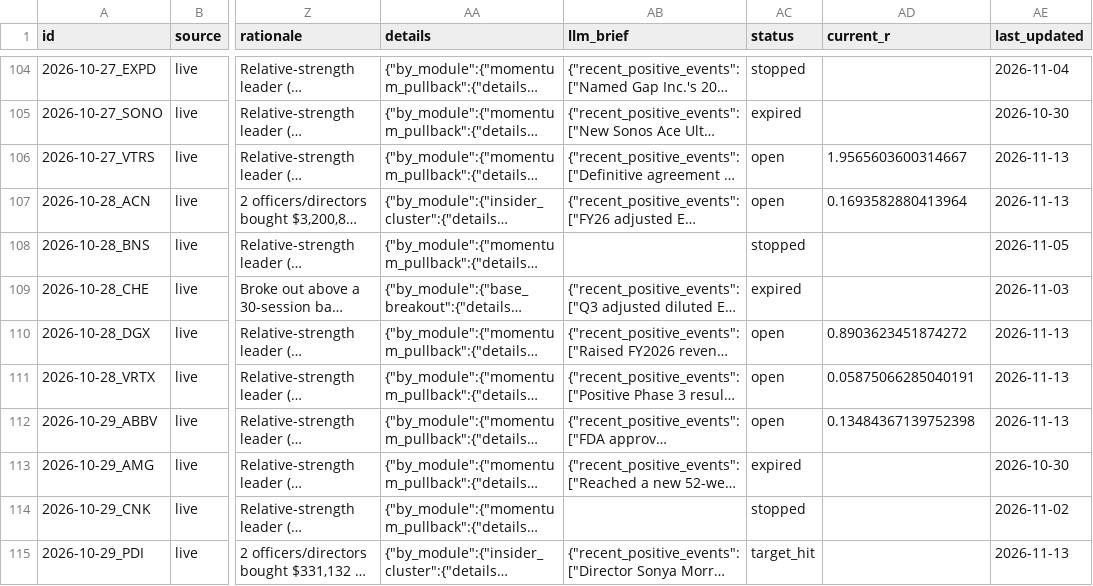
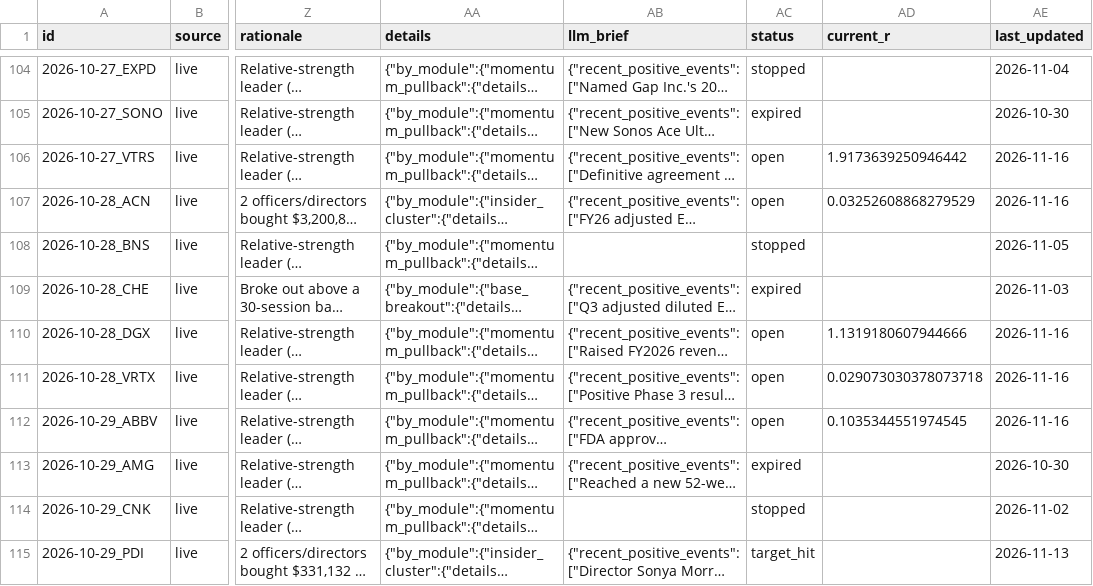
Before and after one commit to ilaybar110/swing-screener, a CSV file: state/recommendations/2026-10.csv, drawn as a sheet; only a part is shown, gaps mark what is left out; long unchanged cells end in …; the diff covers the shown part only; the diff names each change by its address in the sheet, - before the commit and + after, or states it on an @@ line.

```diff
--- a/state/recommendations/2026-10.csv
+++ b/state/recommendations/2026-10.csv
-AD106 (current_r): 1.9565603600314667
+AD106 (current_r): 1.9173639250946442
-AE106:AE107 (last_updated): 2026-11-13
+AE106:AE107 (last_updated): 2026-11-16
-AD107 (current_r): 0.1693582880413964
+AD107 (current_r): 0.03252608868279529
-AD110 (current_r): 0.8903623451874272
+AD110 (current_r): 1.1319180607944666
-AE110:AE112 (last_updated): 2026-11-13
+AE110:AE112 (last_updated): 2026-11-16
-AD111 (current_r): 0.05875066285040191
+AD111 (current_r): 0.029073030378073718
-AD112 (current_r): 0.13484367139752398
+AD112 (current_r): 0.1035344551974545
```
Also changed, not shown: 26 edited cells elsewhere in this file, state/earnings_dates.csv, state/job_log.csv, 11 other files.
